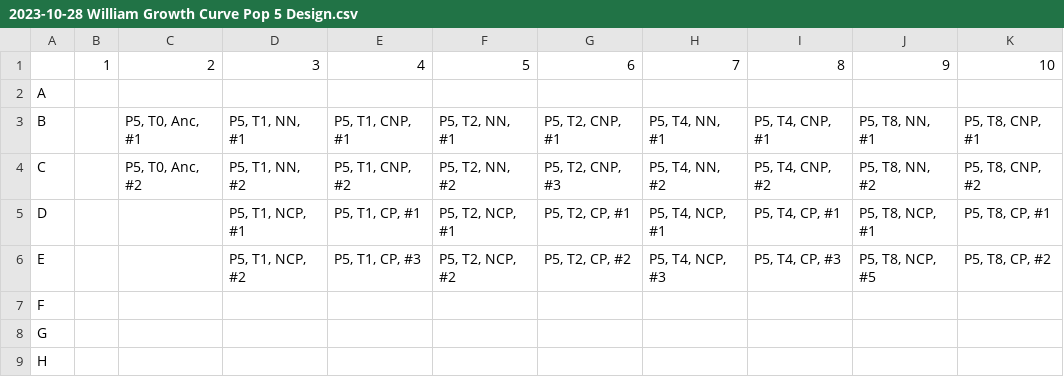
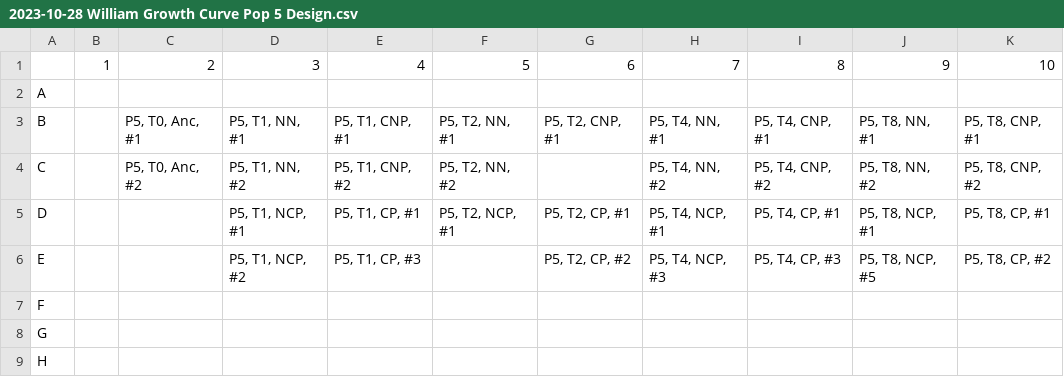
Before and after one commit to mikeblazanin/PA-community-context, a CSV file: growth_curves/2023-10-28 William Growth Curve Pop 5 Design.csv, drawn as a sheet; only a part is shown; the diff names each change by its address in the sheet, - before the commit and + after, or states it on an @@ line.

Commit message:
Changed Pop 5 design to exclude mislabeled isols

```diff
--- a/growth_curves/2023-10-28 William Growth Curve Pop 5 Design.csv
+++ b/growth_curves/2023-10-28 William Growth Curve Pop 5 Design.csv
-G4: P5, T2, CNP, #3
+G4: (empty)
-F6: P5, T2, NCP, #2
+F6: (empty)
```
